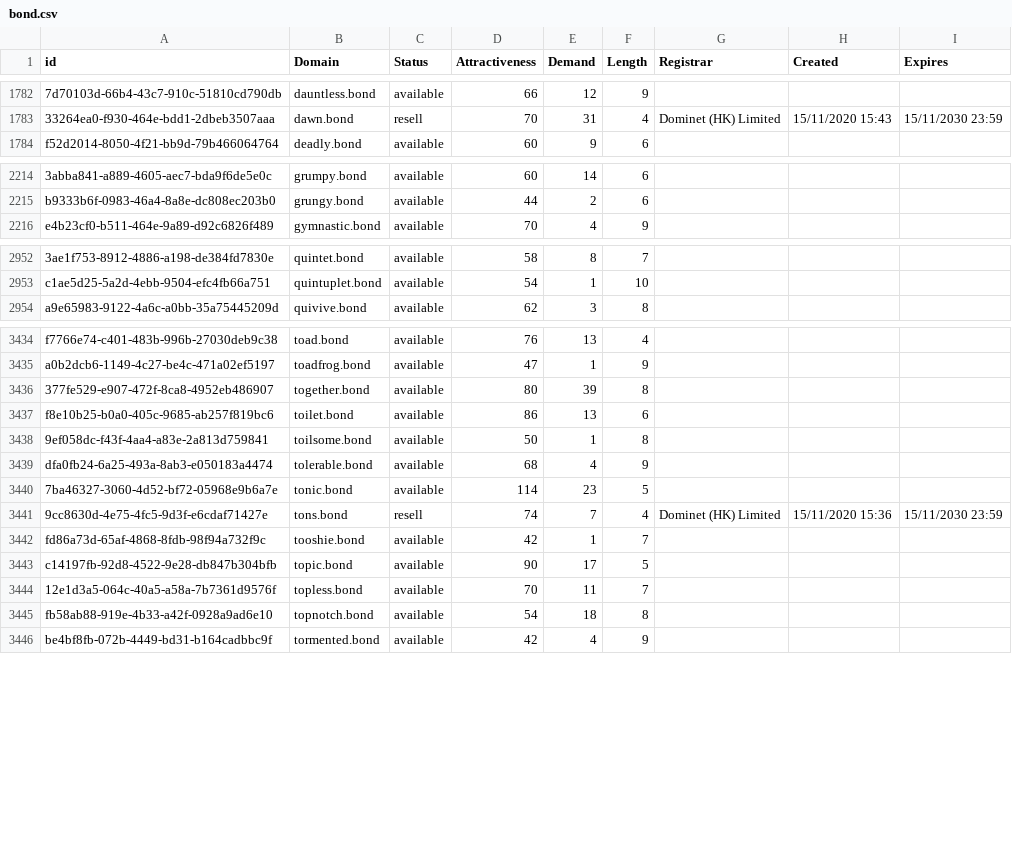
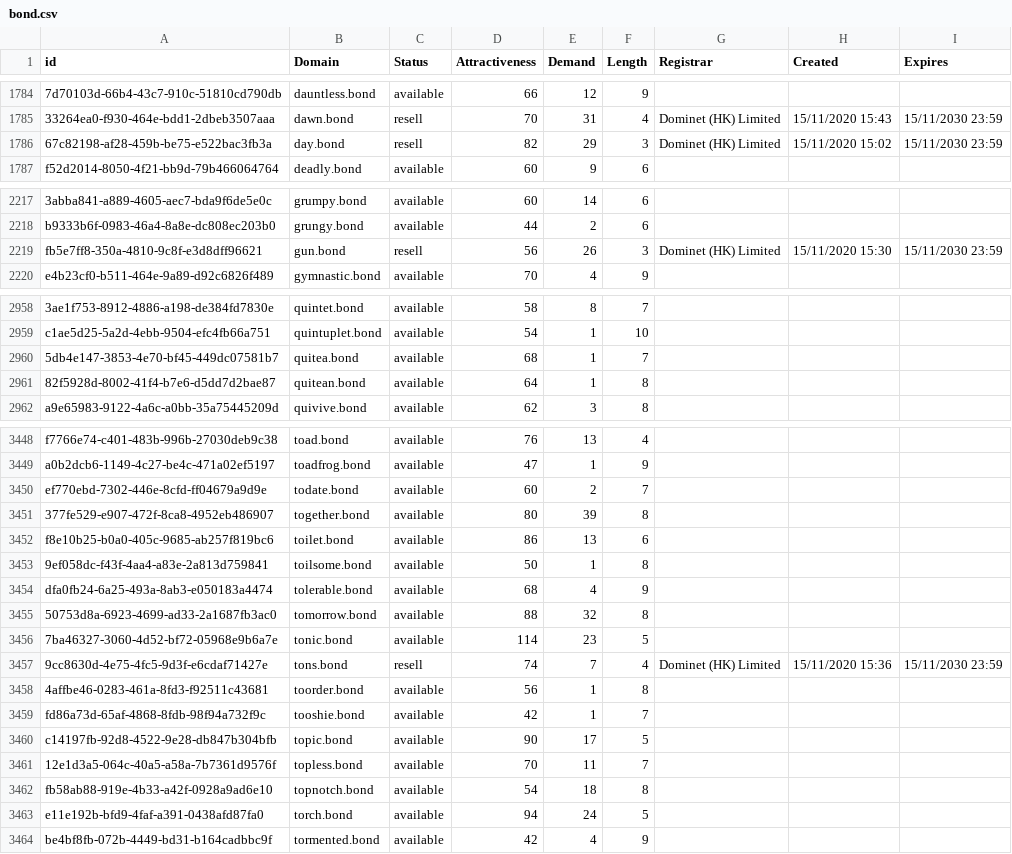
Before and after one commit to UniqueDomains/bond-oneword-domains, a CSV file: bond.csv, drawn as a sheet; only a part is shown, gaps mark what is left out; the diff covers the shown part only; the diff names each change by its address in the sheet, - before the commit and + after, or states it on an @@ line.

Commit message:
Domains update

```diff
--- a/bond.csv
+++ b/bond.csv
+row 1786: 67c82198-af28-459b-be75-e522bac3fb3a | day.bond | resell | 82 | 29 | 3 | Dominet (HK) Limited | 15/11/2020 15:02 | 15/11/2030 23:59
+row 2219: fb5e7ff8-350a-4810-9c8f-e3d8dff96621 | gun.bond | resell | 56 | 26 | 3 | Dominet (HK) Limited | 15/11/2020 15:30 | 15/11/2030 23:59
+row 2960: 5db4e147-3853-4e70-bf45-449dc07581b7 | quitea.bond | available | 68 | 1 | 7
+row 2961: 82f5928d-8002-41f4-b7e6-d5dd7d2bae87 | quitean.bond | available | 64 | 1 | 8
+row 3450: ef770ebd-7302-446e-8cfd-ff04679a9d9e | todate.bond | available | 60 | 2 | 7
+row 3455: 50753d8a-6923-4699-ad33-2a1687fb3ac0 | tomorrow.bond | available | 88 | 32 | 8
+row 3458: 4affbe46-0283-461a-8fd3-f92511c43681 | toorder.bond | available | 56 | 1 | 8
+row 3463: e11e192b-bfd9-4faf-a391-0438afd87fa0 | torch.bond | available | 94 | 24 | 5
```
Also changed, not shown: 14 added rows and 3 edited cells elsewhere in this file, 2 other files.
